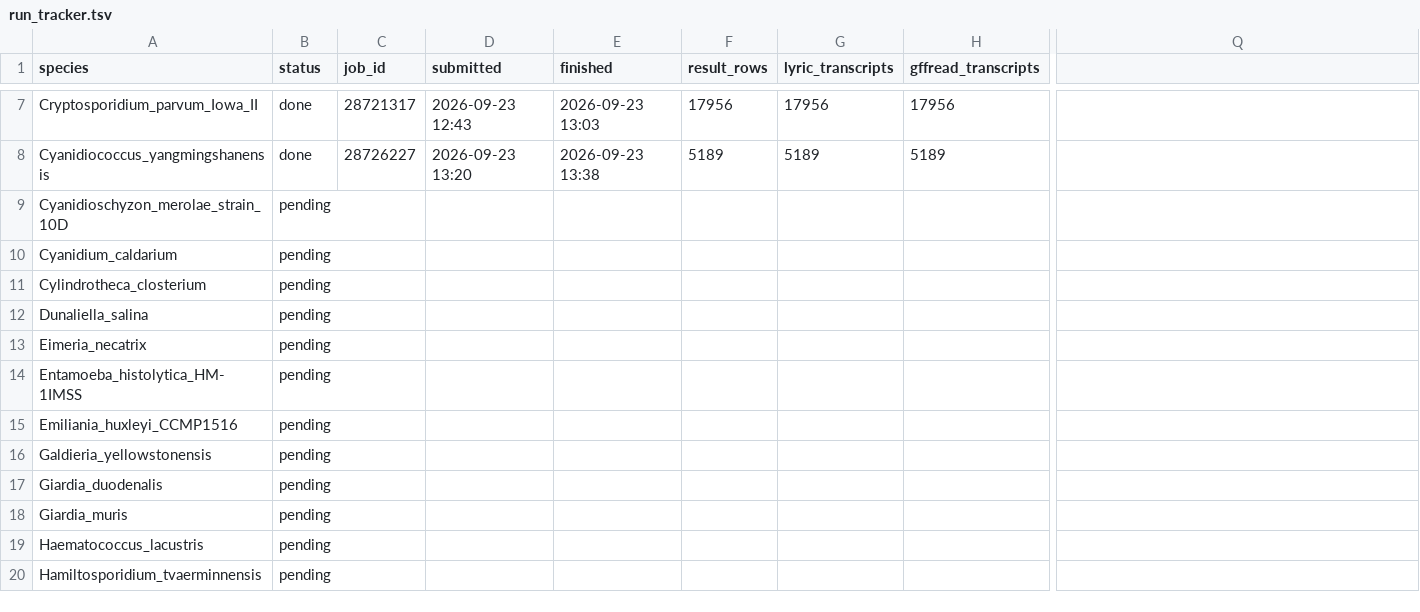
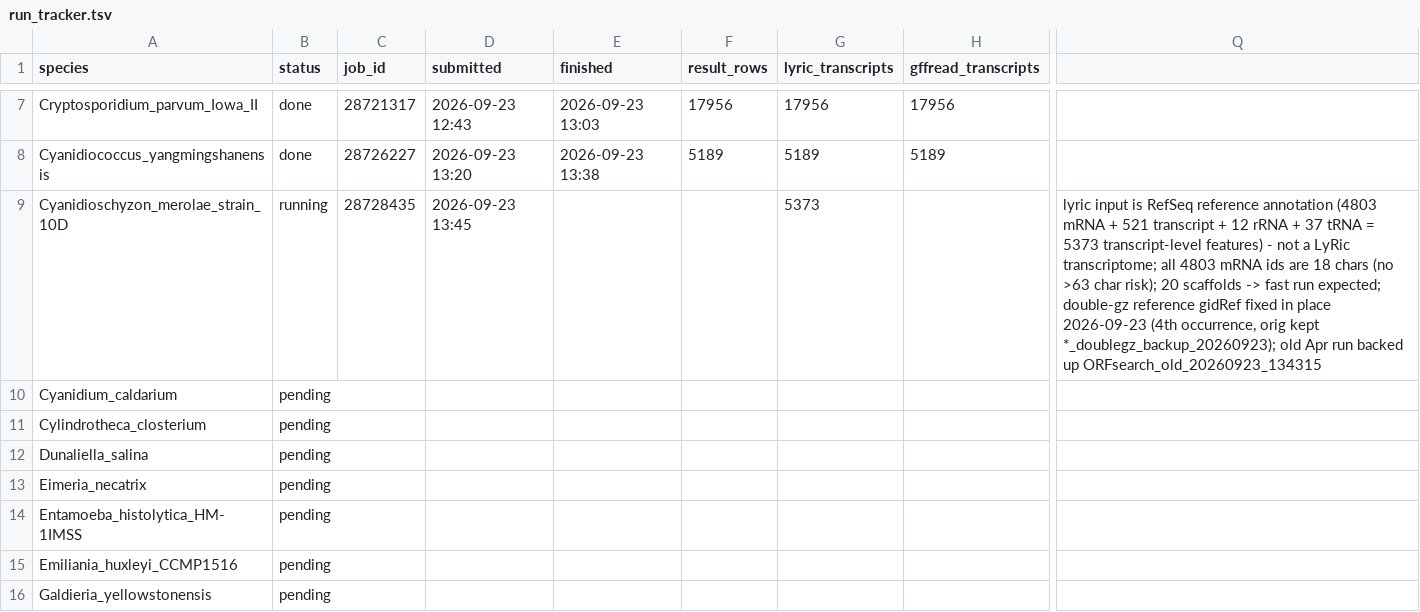
Before and after one commit to Iseultl/readthrough, a TSV file: run_tracker.tsv, drawn as a sheet; only a part is shown, gaps mark what is left out; the shorter side is filled out with more unchanged rows; the diff names each change by its address in the sheet, - before the commit and + after, or states it on an @@ line.

Commit message:
Species 8 Cyanidioschyzon_merolae_strain_10D submitted (job 28728435): RefSeq ref annotation 5373 transcript-level features, 20 scaffolds; double-gz gidRef fixed in place (4th occurrence, backup _doublegz_backup_20260923); old Apr run backed up ORFsearch_old_20260923_134315; Cyanidiococcus closed out (6/46 done, 100% three-way, 1 candidate); SKILL 9 status updated

```diff
--- a/run_tracker.tsv
+++ b/run_tracker.tsv
-B9 (status): pending
+B9 (status): running
-C9 (job_id): (empty)
+C9 (job_id): 28728435
-D9 (submitted): (empty)
+D9 (submitted): 2026-09-23 13:45
-G9 (lyric_transcripts): (empty)
+G9 (lyric_transcripts): 5373
-Q9: (empty)
+Q9: lyric input is RefSeq reference annotation (4803 mRNA + 521 transcript + 12 rRNA + 37 tRNA = 5373 transcript-level features) - not a LyRic transcriptome; all 4803 mRNA ids are 18 chars (no >63 char risk); 20 scaffolds -> fast run expected; double-gz reference gidRef fixed in place 2026-09-23 (4th occurrence, orig kept *_doublegz_backup_20260923); old Apr run backed up ORFsearch_old_20260923_134315
```
Also changed, not shown: 3 other files.
